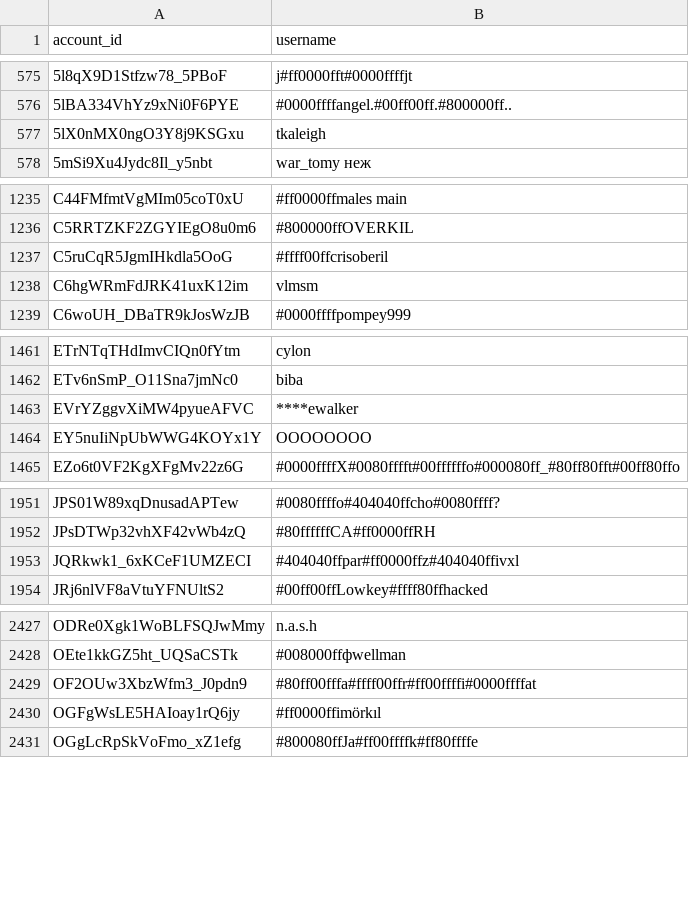
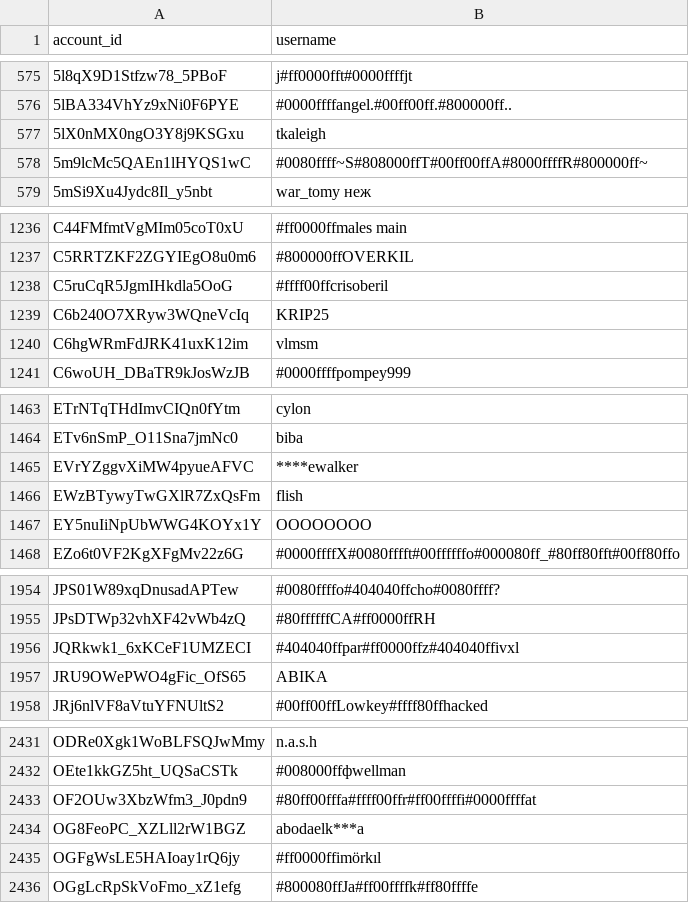
Before and after one commit to pewpewlive/ppl-data, a CSV file: account_data.csv, drawn as a sheet; only a part is shown, gaps mark what is left out; the diff covers the shown part only.

Commit message:
Roll new data computed at Sat, 07 Mar 2026 00:01:40 UTC

```diff
--- a/account_data.csv
+++ b/account_data.csv
@@ -577,2 +577,3 @@ account_id,username
 5lX0nMX0ngO3Y8j9KSGxu,tkaleigh
+5m9lcMc5QAEn1lHYQS1wC,#0080ffff~S#808000ffT#00ff00ffA#8000ffffR#800000ff~
 5mSi9Xu4Jydc8Il_y5nbt,war_tomy неж
@@ -1237,2 +1238,3 @@ C5RRTZKF2ZGYIEgO8u0m6,#800000ffOVERKIL
 C5ruCqR5JgmIHkdla5OoG,#ffff00ffcrisoberil
+C6b240O7XRyw3WQneVcIq,KRIP25
 C6hgWRmFdJRK41uxK12im,vlmsm
@@ -1463,2 +1465,3 @@ ETv6nSmP_O11Sna7jmNc0,biba
 EVrYZggvXiMW4pyueAFVC,****ewalker
+EWzBTywyTwGXlR7ZxQsFm,flish
 EY5nuIiNpUbWWG4KOYx1Y,OOOOOOOO
@@ -1953,2 +1956,3 @@ JPsDTWp32vhXF42vWb4zQ,#80ffffffCA#ff0000ffRH
 JQRkwk1_6xKCeF1UMZECI,#404040ffpar#ff0000ffz#404040ffivxl
+JRU9OWePWO4gFic_OfS65,ABIKA
 JRj6nlVF8aVtuYFNUltS2,#00ff00ffLowkey#ffff80ffhacked
@@ -2429,2 +2433,3 @@ OEte1kkGZ5ht_UQSaCSTk,#008000ffфwellman
 OF2OUw3XbzWfm3_J0pdn9,#80ff00fffa#ffff00ffr#ff00ffffi#0000ffffat
+OG8FeoPC_XZLll2rW1BGZ,abodaelk***a
 OGFgWsLE5HAIoay1rQ6jy,#ff0000ffimörkıl
```
Also changed, not shown: 4 added rows and 3 edited cells elsewhere in this file.
